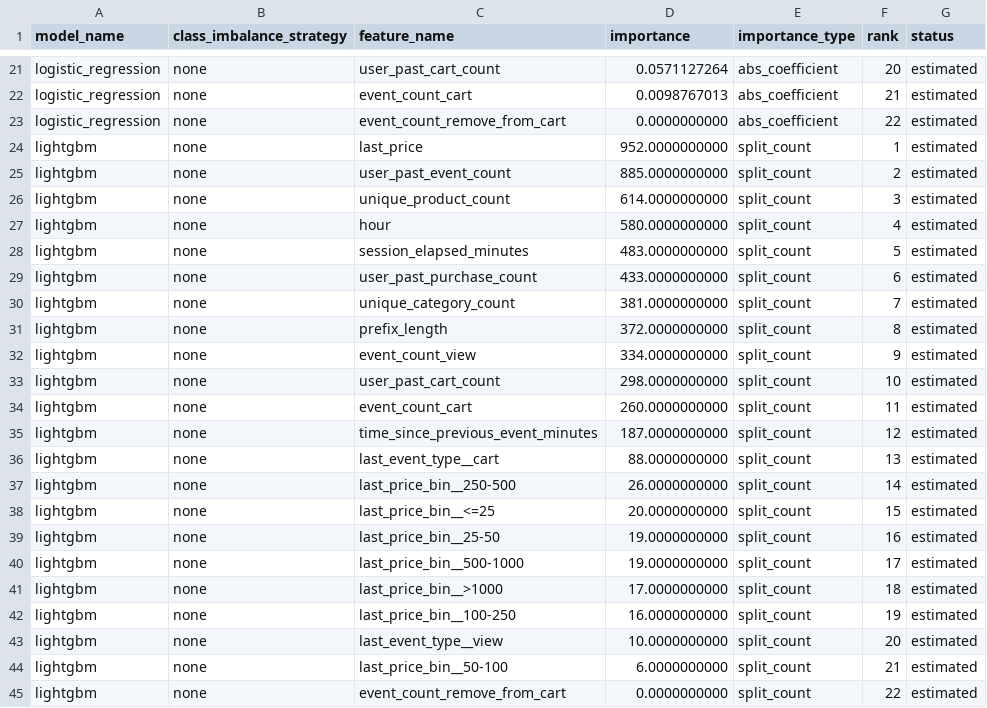
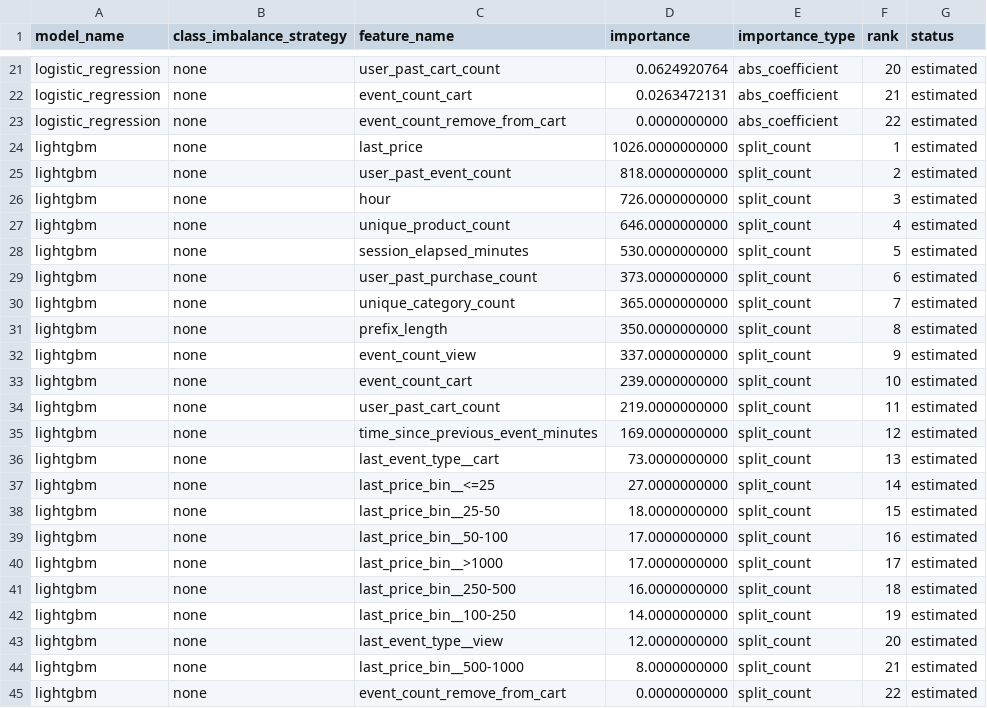
Before and after one commit to hyEOnjuNg0-0/purchase-propensity-forecasting, a CSV file: artifacts/reports/baseline_feature_importance.csv, drawn as a sheet; only a part is shown, gaps mark what is left out; the diff covers the shown part only; the diff names each change by its address in the sheet, - before the commit and + after, or states it on an @@ line.

```diff
--- a/artifacts/reports/baseline_feature_importance.csv
+++ b/artifacts/reports/baseline_feature_importance.csv
-D21 (importance): 0.0571127264
+D21 (importance): 0.0624920764
-D22 (importance): 0.0098767013
+D22 (importance): 0.0263472131
-D24 (importance): 952.0000000000
+D24 (importance): 1026.0000000000
-D25 (importance): 885.0000000000
+D25 (importance): 818.0000000000
-C26 (feature_name): unique_product_count
+C26 (feature_name): hour
-D26 (importance): 614.0000000000
+D26 (importance): 726.0000000000
-C27 (feature_name): hour
+C27 (feature_name): unique_product_count
-D27 (importance): 580.0000000000
+D27 (importance): 646.0000000000
-D28 (importance): 483.0000000000
+D28 (importance): 530.0000000000
-D29 (importance): 433.0000000000
+D29 (importance): 373.0000000000
-D30 (importance): 381.0000000000
+D30 (importance): 365.0000000000
-D31 (importance): 372.0000000000
+D31 (importance): 350.0000000000
-D32 (importance): 334.0000000000
+D32 (importance): 337.0000000000
-C33 (feature_name): user_past_cart_count
+C33 (feature_name): event_count_cart
-D33 (importance): 298.0000000000
+D33 (importance): 239.0000000000
-C34 (feature_name): event_count_cart
+C34 (feature_name): user_past_cart_count
-D34 (importance): 260.0000000000
+D34 (importance): 219.0000000000
-D35 (importance): 187.0000000000
+D35 (importance): 169.0000000000
-D36 (importance): 88.0000000000
+D36 (importance): 73.0000000000
-C37 (feature_name): last_price_bin__250-500
+C37 (feature_name): last_price_bin__<=25
-D37 (importance): 26.0000000000
+D37 (importance): 27.0000000000
-C38 (feature_name): last_price_bin__<=25
+C38 (feature_name): last_price_bin__25-50
-D38 (importance): 20.0000000000
+D38 (importance): 18.0000000000
-C39 (feature_name): last_price_bin__25-50
+C39 (feature_name): last_price_bin__50-100
-D39:D40 (importance): 19.0000000000
+D39:D40 (importance): 17.0000000000
-C40 (feature_name): last_price_bin__500-1000
+C40 (feature_name): last_price_bin__>1000
-C41 (feature_name): last_price_bin__>1000
+C41 (feature_name): last_price_bin__250-500
-D41 (importance): 17.0000000000
+D41 (importance): 16.0000000000
-D42 (importance): 16.0000000000
+D42 (importance): 14.0000000000
-D43 (importance): 10.0000000000
+D43 (importance): 12.0000000000
-C44 (feature_name): last_price_bin__50-100
+C44 (feature_name): last_price_bin__500-1000
-D44 (importance): 6.0000000000
+D44 (importance): 8.0000000000
```
Also changed, not shown: 98 edited cells elsewhere in this file, artifacts/reports/baseline_model_status.csv, artifacts/reports/feature_split_summary.csv, 8 other files.
